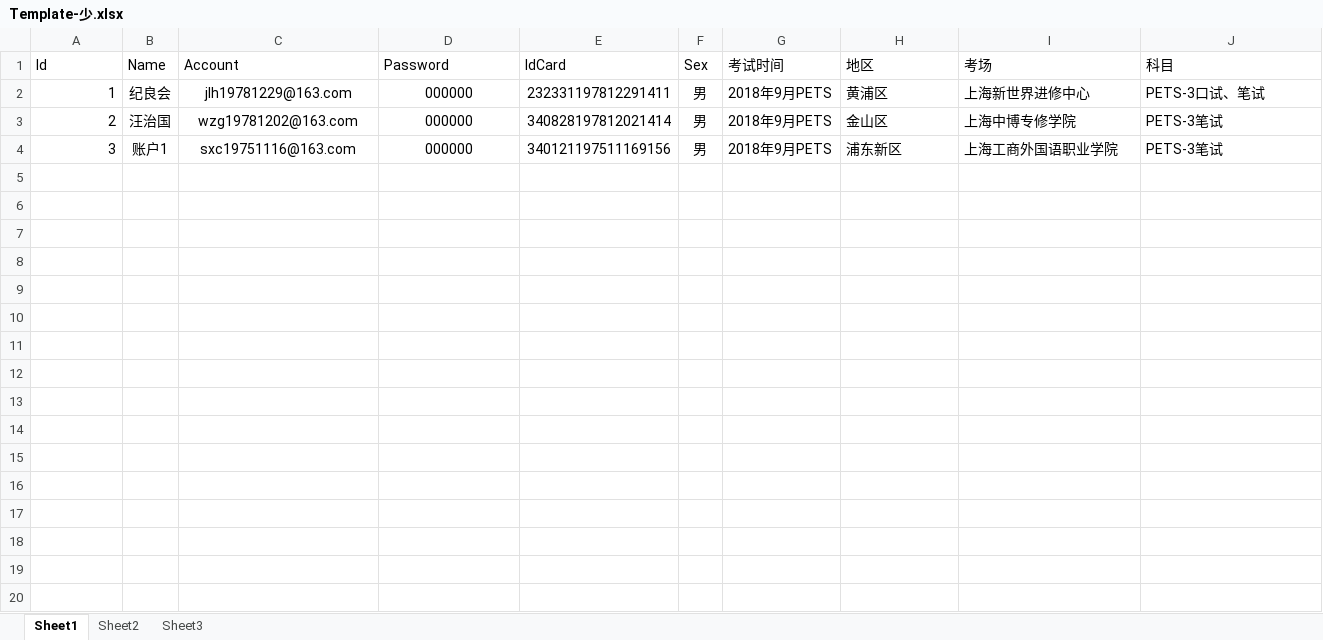
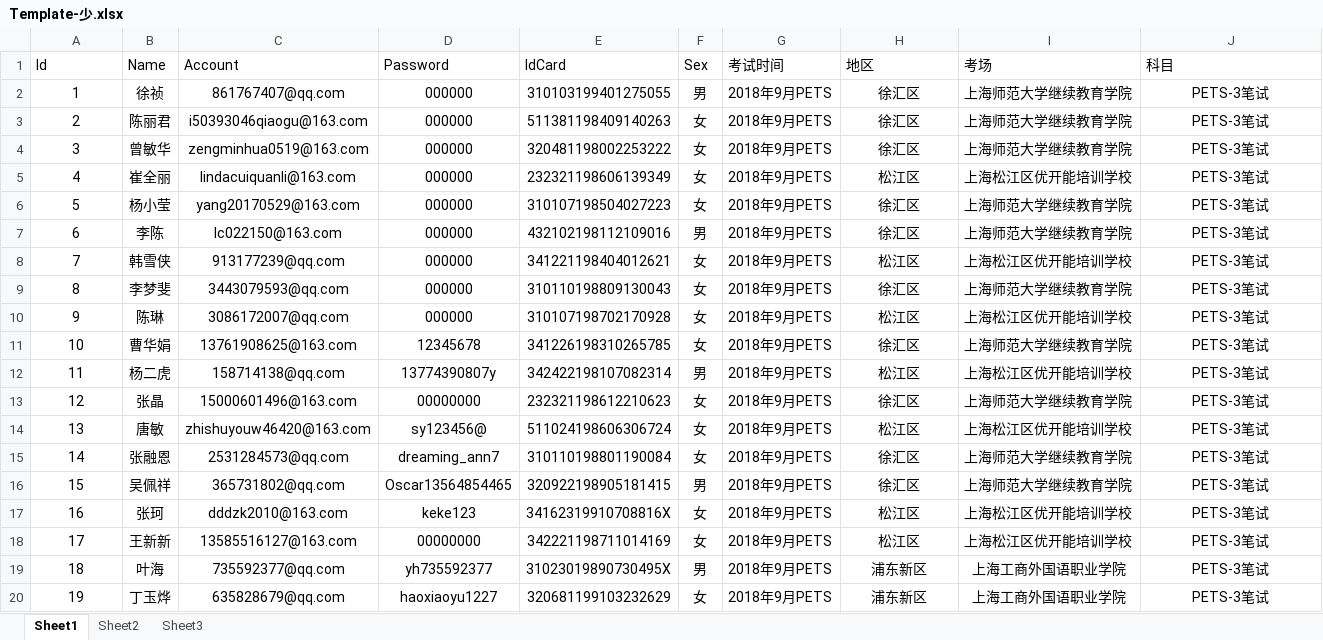
Before and after one commit to alan521024/PESTApply, an Excel workbook: Document/资料/Template-少.xlsx, sheet Sheet1, drawn as a sheet; values as stored, in another font and other column widths than the file's, no borders; the diff names each change by its address in the sheet, - before the commit and + after, or states it on an @@ line.

```diff
--- a/Document/资料/Template-少.xlsx (sheet Sheet1)
+++ b/Document/资料/Template-少.xlsx (sheet Sheet1)
-A2:A4 alignment: right
+A2:A4 alignment: center
-B2 (Name): 纪良会
+B2 (Name): 徐祯
-C2 (Account): jlh19781229@163.com
+C2 (Account): 861767407@qq.com
-E2 (IdCard): 232331197812291411
+E2 (IdCard): 310103199401275055
-H2 (地区): 黄浦区
+H2 (地区): 徐汇区
-H2:H4 alignment: left
+H2:H4 alignment: center
-I2 (考场): 上海新世界进修中心
+I2 (考场): 上海师范大学继续教育学院
-J2 (科目): PETS-3口试、笔试
+J2 (科目): PETS-3笔试
-J2:J4 alignment: left
+J2:J4 alignment: center
-B3 (Name): 汪治国
+B3 (Name): 陈丽君
-C3 (Account): wzg19781202@163.com
+C3 (Account): i50393046qiaogu@163.com
-E3 (IdCard): 340828197812021414
+E3 (IdCard): 511381198409140263
-F3:F4 (Sex): 男
+F3:F4 (Sex): 女
-H3 (地区): 金山区
+H3 (地区): 徐汇区
-I3 (考场): 上海中博专修学院
+I3 (考场): 上海师范大学继续教育学院
-B4 (Name): 账户1
+B4 (Name): 曾敏华
-C4 (Account): sxc19751116@163.com
+C4 (Account): zengminhua0519@163.com
-E4 (IdCard): 340121197511169156
+E4 (IdCard): 320481198002253222
-H4 (地区): 浦东新区
+H4 (地区): 徐汇区
-I4 (考场): 上海工商外国语职业学院
+I4 (考场): 上海师范大学继续教育学院
+row 5: 4 | 崔全丽 | lindacuiquanli@163.com | 000000 | 232321198606139349 | 女 | 2018年9月PETS | 松江区 | 上海松江区优开能培训学校 | PETS-3笔试
+row 6: 5 | 杨小莹 | yang20170529@163.com | 000000 | 310107198504027223 | 女 | 2018年9月PETS | 徐汇区 | 上海师范大学继续教育学院 | PETS-3笔试
+row 7: 6 | 李陈 | lc022150@163.com | 000000 | 432102198112109016 | 男 | 2018年9月PETS | 徐汇区 | 上海师范大学继续教育学院 | PETS-3笔试
+row 8: 7 | 韩雪侠 | 913177239@qq.com | 000000 | 341221198404012621 | 女 | 2018年9月PETS | 松江区 | 上海松江区优开能培训学校 | PETS-3笔试
+row 9: 8 | 李梦斐 | 3443079593@qq.com | 000000 | 310110198809130043 | 女 | 2018年9月PETS | 徐汇区 | 上海师范大学继续教育学院 | PETS-3笔试
+row 10: 9 | 陈琳 | 3086172007@qq.com | 000000 | 310107198702170928 | 女 | 2018年9月PETS | 松江区 | 上海松江区优开能培训学校 | PETS-3笔试
+row 11: 10 | 曹华娟 | 13761908625@163.com | 12345678 | 341226198310265785 | 女 | 2018年9月PETS | 徐汇区 | 上海师范大学继续教育学院 | PETS-3笔试
+row 12: 11 | 杨二虎 | 158714138@qq.com | 13774390807y | 342422198107082314 | 男 | 2018年9月PETS | 松江区 | 上海松江区优开能培训学校 | PETS-3笔试
+row 13: 12 | 张晶 | 15000601496@163.com | 00000000 | 232321198612210623 | 女 | 2018年9月PETS | 徐汇区 | 上海师范大学继续教育学院 | PETS-3笔试
+row 14: 13 | 唐敏 | zhishuyouw46420@163.com | sy123456@ | 511024198606306724 | 女 | 2018年9月PETS | 松江区 | 上海松江区优开能培训学校 | PETS-3笔试
+row 15: 14 | 张融恩 | 2531284573@qq.com | dreaming_ann7 | 310110198801190084 | 女 | 2018年9月PETS | 徐汇区 | 上海师范大学继续教育学院 | PETS-3笔试
+row 16: 15 | 吴佩祥 | 365731802@qq.com | Oscar13564854465 | 320922198905181415 | 男 | 2018年9月PETS | 徐汇区 | 上海师范大学继续教育学院 | PETS-3笔试
+row 17: 16 | 张珂 | dddzk2010@163.com | keke123 | 34162319910708816X | 女 | 2018年9月PETS | 松江区 | 上海松江区优开能培训学校 | PETS-3笔试
+row 18: 17 | 王新新 | 13585516127@163.com | 00000000 | 342221198711014169 | 女 | 2018年9月PETS | 松江区 | 上海松江区优开能培训学校 | PETS-3笔试
+row 19: 18 | 叶海 | 735592377@qq.com | yh735592377 | 31023019890730495X | 男 | 2018年9月PETS | 浦东新区 | 上海工商外国语职业学院 | PETS-3笔试
+row 20: 19 | 丁玉烨 | 635828679@qq.com | haoxiaoyu1227 | 320681199103232629 | 女 | 2018年9月PETS | 浦东新区 | 上海工商外国语职业学院 | PETS-3笔试
```
Also changed, not shown: 10 other files.
